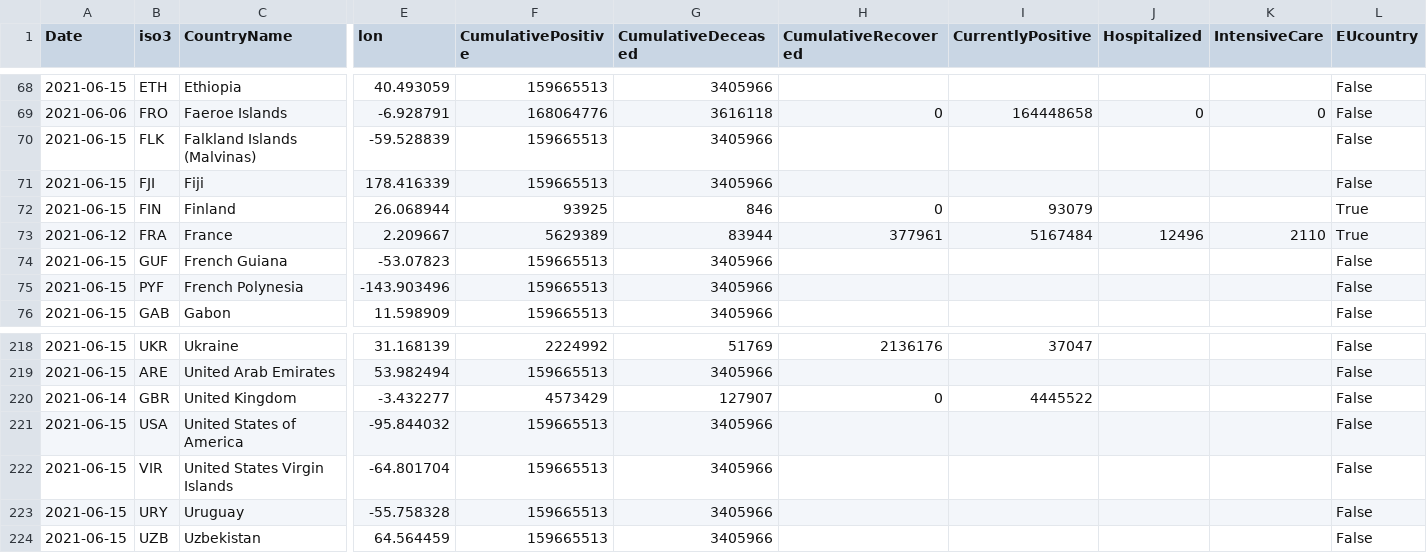
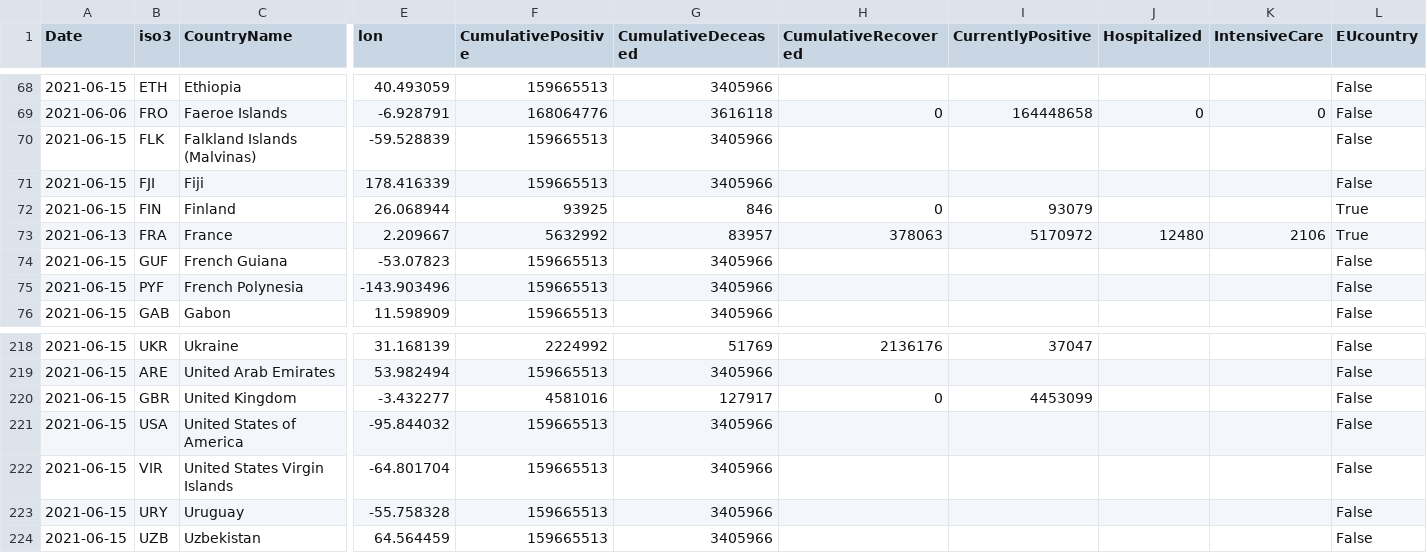
Before and after one commit to nmileva/COVID-19, a CSV file: data-by-country/jrc-covid-19-countries-20210615.csv, drawn as a sheet; only a part is shown, gaps mark what is left out; the diff names each change by its address in the sheet, - before the commit and + after, or states it on an @@ line.

```diff
--- a/data-by-country/jrc-covid-19-countries-20210615.csv
+++ b/data-by-country/jrc-covid-19-countries-20210615.csv
-A73 (Date): 2021-06-12
+A73 (Date): 2021-06-13
-F73 (CumulativePositive): 5629389
+F73 (CumulativePositive): 5632992
-G73 (CumulativeDeceased): 83944
+G73 (CumulativeDeceased): 83957
-H73 (CumulativeRecovered): 377961
+H73 (CumulativeRecovered): 378063
-I73 (CurrentlyPositive): 5167484
+I73 (CurrentlyPositive): 5170972
-J73 (Hospitalized): 12496
+J73 (Hospitalized): 12480
-K73 (IntensiveCare): 2110
+K73 (IntensiveCare): 2106
-A220 (Date): 2021-06-14
+A220 (Date): 2021-06-15
-F220 (CumulativePositive): 4573429
+F220 (CumulativePositive): 4581016
-G220 (CumulativeDeceased): 127907
+G220 (CumulativeDeceased): 127917
-I220 (CurrentlyPositive): 4445522
+I220 (CurrentlyPositive): 4453099
```
Also changed, not shown: data-by-country/jrc-covid-19-countries-latest.csv, data-of-world/jrc-covid-19-world-latest.csv, 3 other files.
